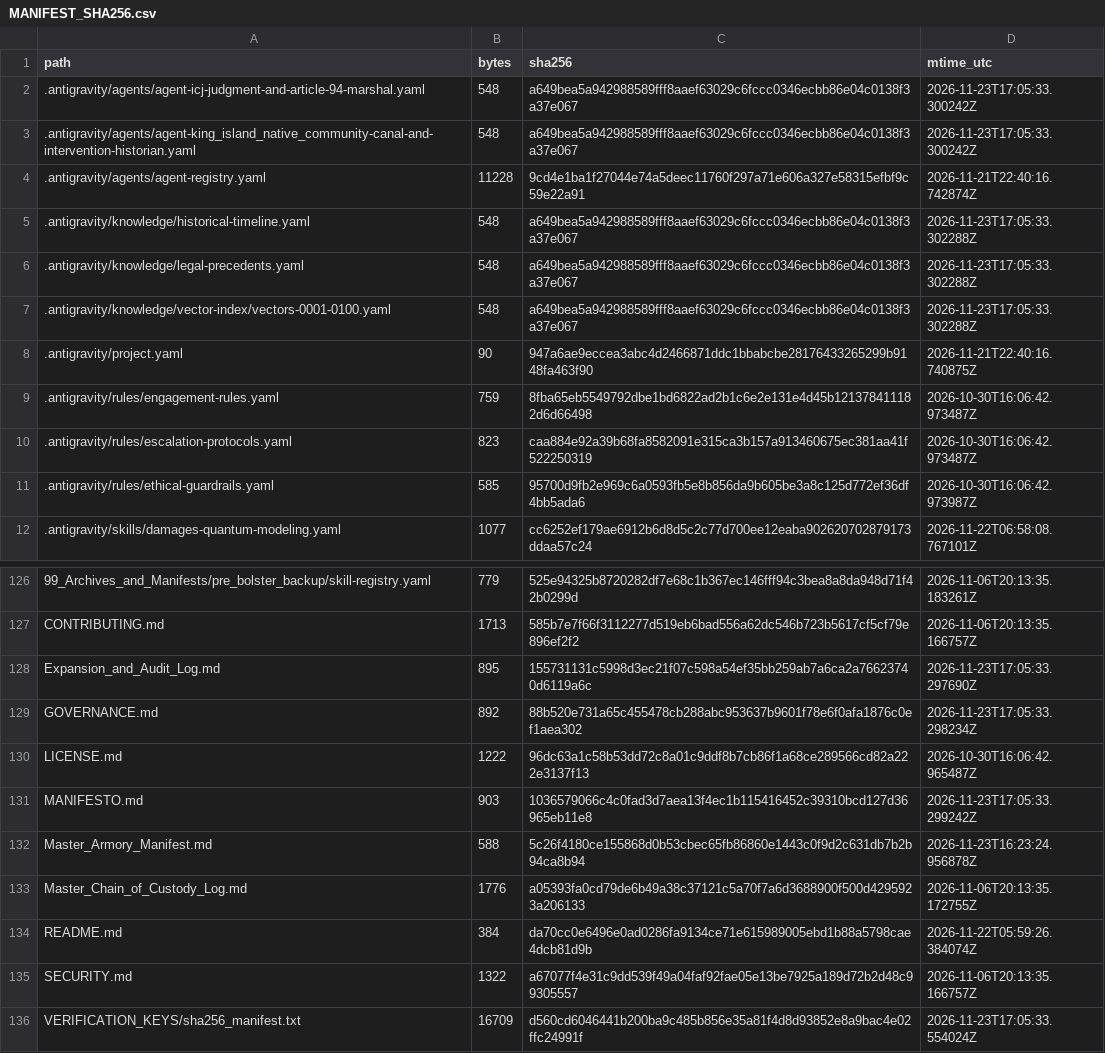
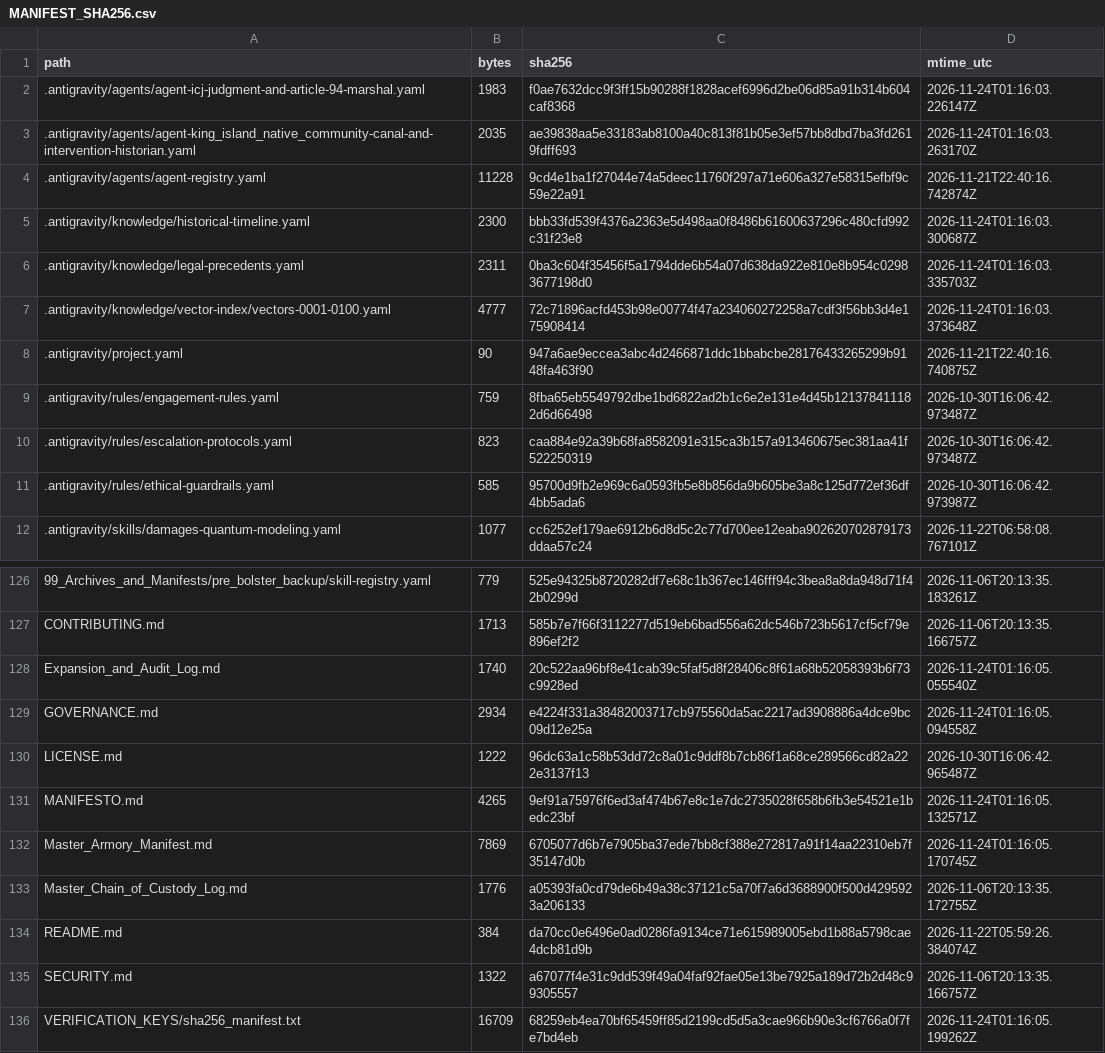
Before and after one commit to GlobalRestitutionAlliance/turtle-island-us-ak-king-island-native-community-master-litigation, a CSV file: 99_Archives_and_Manifests/MANIFEST_SHA256.csv, drawn as a sheet; only a part is shown, gaps mark what is left out; the diff covers the shown part only.

```diff
--- a/99_Archives_and_Manifests/MANIFEST_SHA256.csv
+++ b/99_Archives_and_Manifests/MANIFEST_SHA256.csv
@@ -1,8 +1,8 @@
 path,bytes,sha256,mtime_utc
-.antigravity/agents/agent-icj-judgment-and-article-94-marshal.yaml,548,a649bea5a942988589fff8aaef63029c6fccc0346ecbb86e04c0138f3a37e067,2026-11-23T17:05:33.300242Z
-.antigravity/agents/agent-king_island_native_community-canal-and-intervention-historian.yaml,548,a649bea5a942988589fff8aaef63029c6fccc0346ecbb86e04c0138f3a37e067,2026-11-23T17:05:33.300242Z
+.antigravity/agents/agent-icj-judgment-and-article-94-marshal.yaml,1983,f0ae7632dcc9f3ff15b90288f1828acef6996d2be06d85a91b314b604caf8368,2026-11-24T01:16:03.226147Z
+.antigravity/agents/agent-king_island_native_community-canal-and-intervention-historian.yaml,2035,ae39838aa5e33183ab8100a40c813f81b05e3ef57bb8dbd7ba3fd2619fdff693,2026-11-24T01:16:03.263170Z
 .antigravity/agents/agent-registry.yaml,11228,9cd4e1ba1f27044e74a5deec11760f297a71e606a327e58315efbf9c59e22a91,2026-11-21T22:40:16.742874Z
-.antigravity/knowledge/historical-timeline.yaml,548,a649bea5a942988589fff8aaef63029c6fccc0346ecbb86e04c0138f3a37e067,2026-11-23T17:05:33.302288Z
-.antigravity/knowledge/legal-precedents.yaml,548,a649bea5a942988589fff8aaef63029c6fccc0346ecbb86e04c0138f3a37e067,2026-11-23T17:05:33.302288Z
-.antigravity/knowledge/vector-index/vectors-0001-0100.yaml,548,a649bea5a942988589fff8aaef63029c6fccc0346ecbb86e04c0138f3a37e067,2026-11-23T17:05:33.302288Z
+.antigravity/knowledge/historical-timeline.yaml,2300,bbb33fd539f4376a2363e5d498aa0f8486b61600637296c480cfd992c31f23e8,2026-11-24T01:16:03.300687Z
+.antigravity/knowledge/legal-precedents.yaml,2311,0ba3c604f35456f5a1794dde6b54a07d638da922e810e8b954c02983677198d0,2026-11-24T01:16:03.335703Z
+.antigravity/knowledge/vector-index/vectors-0001-0100.yaml,4777,72c71896acfd453b98e00774f47a234060272258a7cdf3f56bb3d4e175908414,2026-11-24T01:16:03.373648Z
 .antigravity/project.yaml,90,947a6ae9eccea3abc4d2466871ddc1bbabcbe28176433265299b9148fa463f90,2026-11-21T22:40:16.740875Z
@@ -127,7 +127,7 @@ path,bytes,sha256,mtime_utc
 CONTRIBUTING.md,1713,585b7e7f66f3112277d519eb6bad556a62dc546b723b5617cf5cf79e896ef2f2,2026-11-06T20:13:35.166757Z
-Expansion_and_Audit_Log.md,895,155731131c5998d3ec21f07c598a54ef35bb259ab7a6ca2a76623740d6119a6c,2026-11-23T17:05:33.297690Z
-GOVERNANCE.md,892,88b520e731a65c455478cb288abc953637b9601f78e6f0afa1876c0ef1aea302,2026-11-23T17:05:33.298234Z
+Expansion_and_Audit_Log.md,1740,20c522aa96bf8e41cab39c5faf5d8f28406c8f61a68b52058393b6f73c9928ed,2026-11-24T01:16:05.055540Z
+GOVERNANCE.md,2934,e4224f331a38482003717cb975560da5ac2217ad3908886a4dce9bc09d12e25a,2026-11-24T01:16:05.094558Z
 LICENSE.md,1222,96dc63a1c58b53dd72c8a01c9ddf8b7cb86f1a68ce289566cd82a222e3137f13,2026-10-30T16:06:42.965487Z
-MANIFESTO.md,903,1036579066c4c0fad3d7aea13f4ec1b115416452c39310bcd127d36965eb11e8,2026-11-23T17:05:33.299242Z
-Master_Armory_Manifest.md,588,5c26f4180ce155868d0b53cbec65fb86860e1443c0f9d2c631db7b2b94ca8b94,2026-11-23T16:23:24.956878Z
+MANIFESTO.md,4265,9ef91a75976f6ed3af474b67e8c1e7dc2735028f658b6fb3e54521e1bedc23bf,2026-11-24T01:16:05.132571Z
+Master_Armory_Manifest.md,7869,6705077d6b7e7905ba37ede7bb8cf388e272817a91f14aa22310eb7f35147d0b,2026-11-24T01:16:05.170745Z
 Master_Chain_of_Custody_Log.md,1776,a05393fa0cd79de6b49a38c37121c5a70f7a6d3688900f500d4295923a206133,2026-11-06T20:13:35.172755Z
@@ -135,2 +135,2 @@ README.md,384,da70cc0e6496e0ad0286fa9134ce71e615989005ebd1b88a5798cae4dcb81d9b,2
 SECURITY.md,1322,a67077f4e31c9dd539f49a04faf92fae05e13be7925a189d72b2d48c99305557,2026-11-06T20:13:35.166757Z
-VERIFICATION_KEYS/sha256_manifest.txt,16709,d560cd6046441b200ba9c485b856e35a81f4d8d93852e8a9bac4e02ffc24991f,2026-11-23T17:05:33.554024Z
+VERIFICATION_KEYS/sha256_manifest.txt,16709,68259eb4ea70bf65459ff85d2199cd5d5a3cae966b90e3cf6766a0f7fe7bd4eb,2026-11-24T01:16:05.199262Z
```
Also changed, not shown: 81 edited cells elsewhere in this file, 37 other files.
